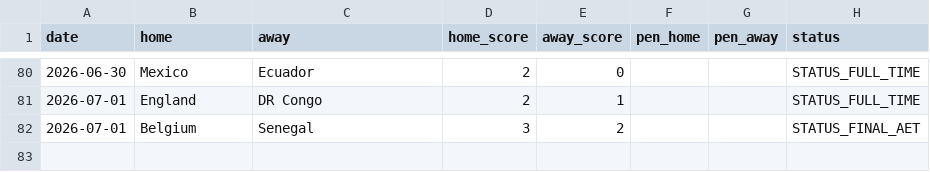
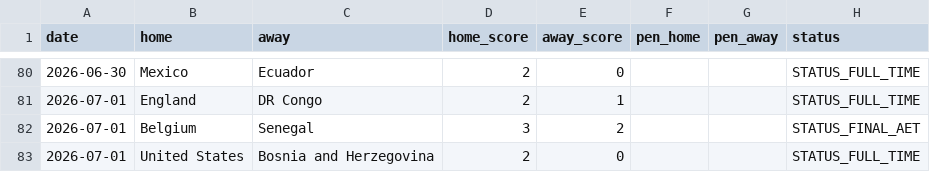
Before and after one commit to Gennarii22/wc26-model, a CSV file: model/results_2026.csv, drawn as a sheet; only a part is shown, gaps mark what is left out.

```diff
--- a/model/results_2026.csv
+++ b/model/results_2026.csv
@@ -82 +82,2 @@ date,home,away,home_score,away_score,pen_home,pen_away,status
 2026-07-01,Belgium,Senegal,3,2,,,STATUS_FINAL_AET
+2026-07-01,United States,Bosnia and Herzegovina,2,0,,,STATUS_FULL_TIME
```
Also changed, not shown: model/data/golden_boot_v2.csv, model/data/team_cards.csv, 9 other files.
